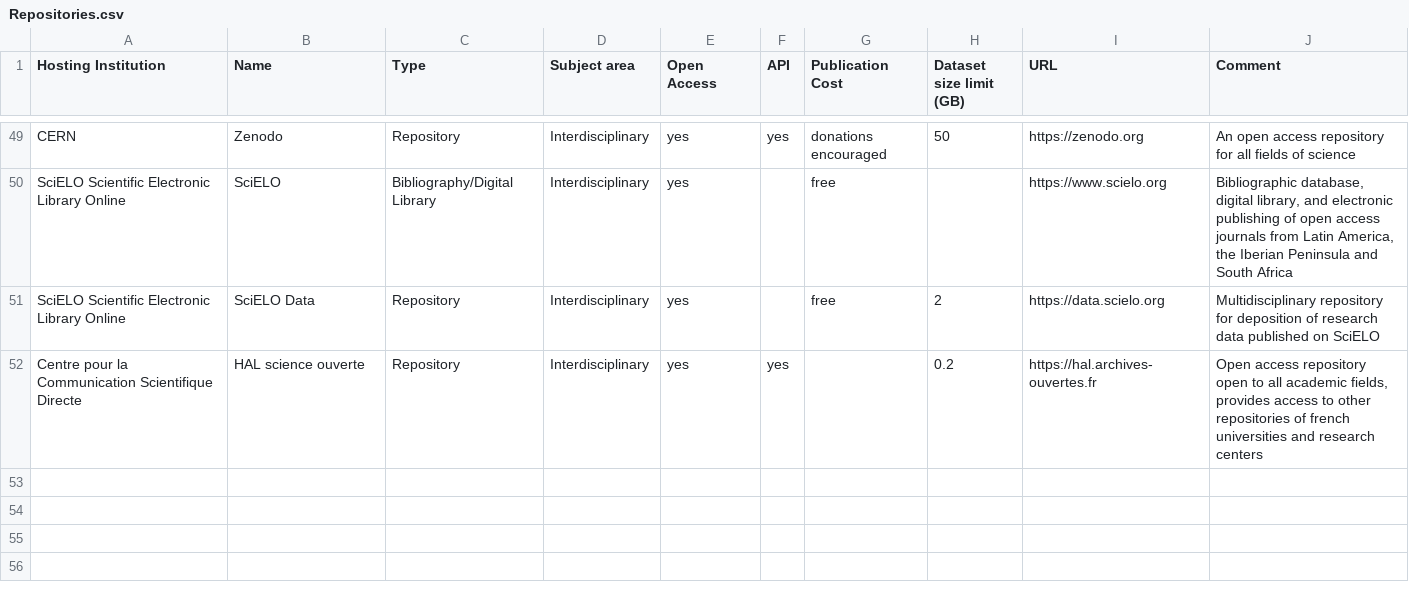
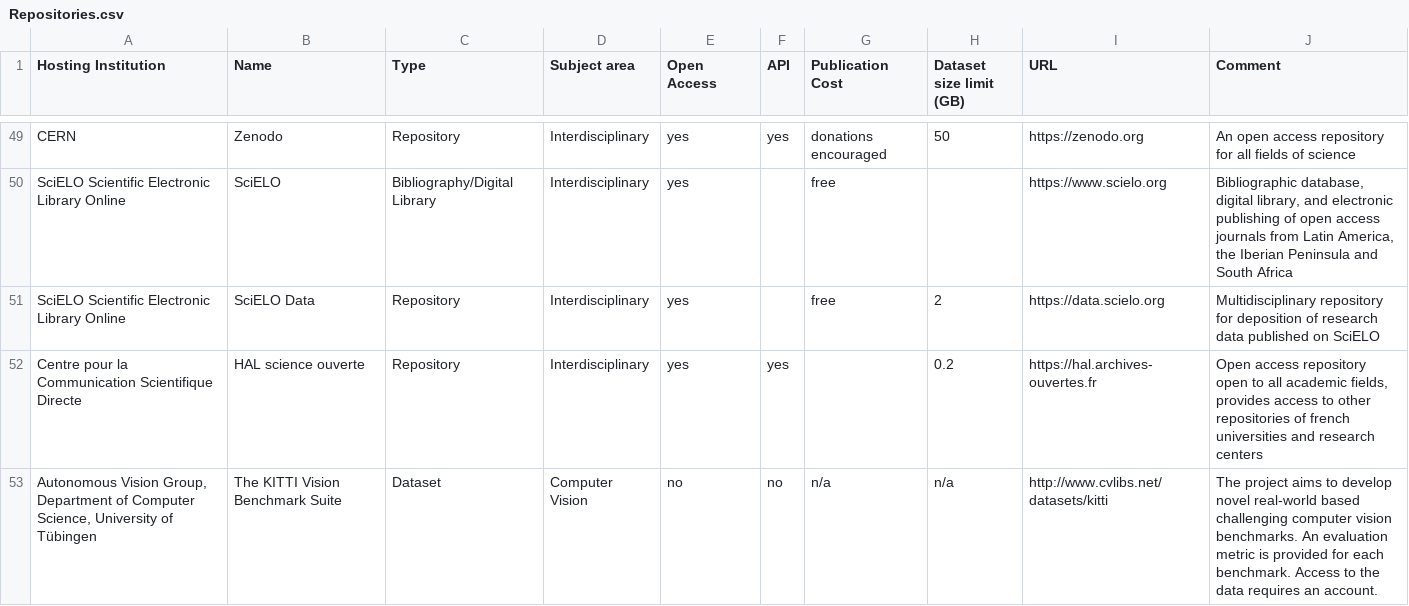
Before and after one commit to kit-data-manager/Data-Collections-Explorer, a CSV file: Repositories.csv, drawn as a sheet; only a part is shown, gaps mark what is left out; the diff names each change by its address in the sheet, - before the commit and + after, or states it on an @@ line.

Commit message:
Add KITTI benchmark suite

```diff
--- a/Repositories.csv
+++ b/Repositories.csv
+row 53: Autonomous Vision Group, Department of Computer Science, University of Tübingen | The KITTI Vision Benchmark Suite | Dataset | Computer Vision | no | no | n/a | n/a | http://www.cvlibs.net/datasets/kitti | The project aims to develop novel real-world based challenging computer vision benchmarks. An evaluation metric is provided for each benchmark. Access to the data requires an account.
```
